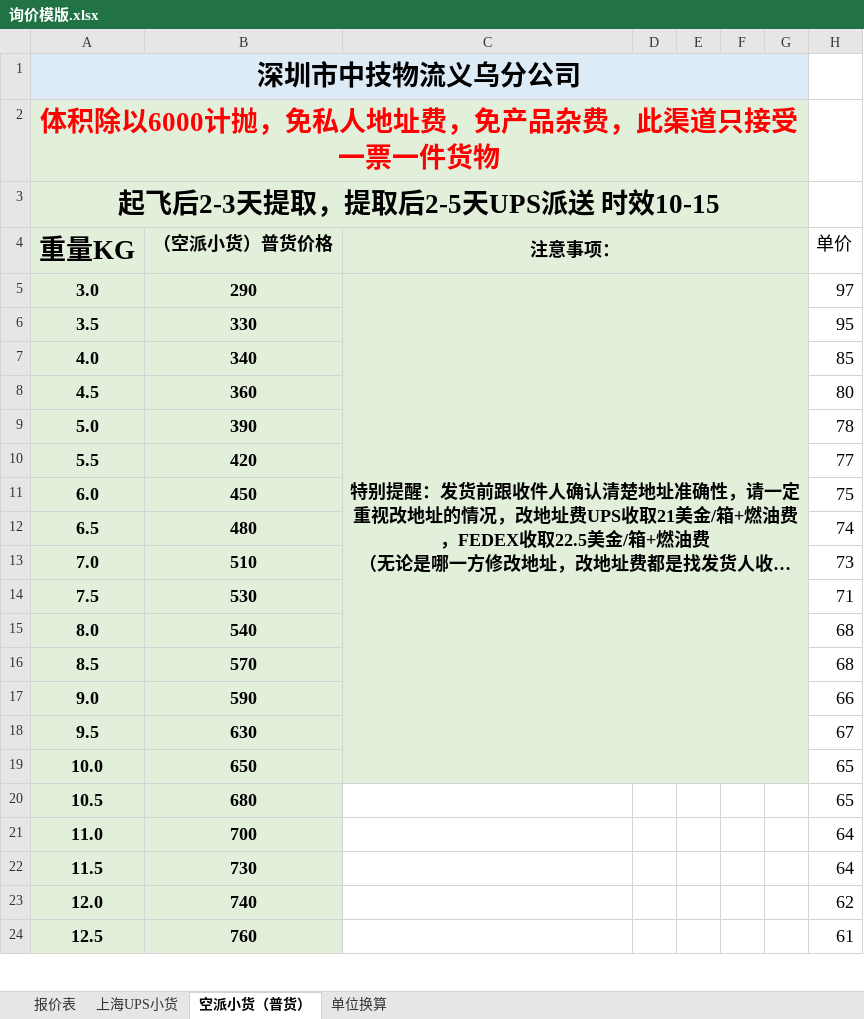
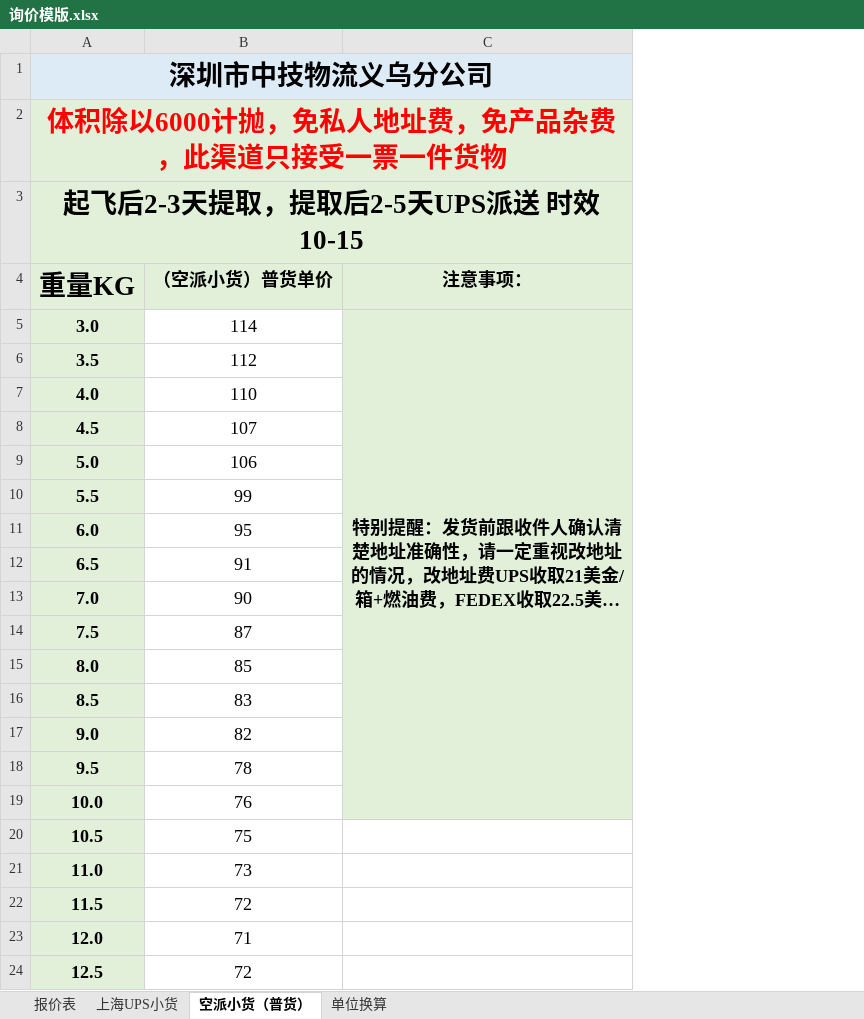
Before and after one commit to cp7553479/workspace-logopress, an Excel workbook: skills/quotation/templates/询价模版.xlsx, sheet 空派小货（普货）, drawn as a sheet; only a part is shown; long unchanged cells end in …; values as stored, in another font and other column widths than the file's, no borders; removed rows and columns are numbered as before the commit, all else as after; the diff names each change by its address in the sheet, - before the commit and + after, or states it on an @@ line.

```diff
--- a/skills/quotation/templates/询价模版.xlsx (sheet 空派小货（普货）)
+++ b/skills/quotation/templates/询价模版.xlsx (sheet 空派小货（普货）)
-column B (（空派小货）普货价格), rows 5-24: 290 | 330 | 340 | 360 | 390 | 420 | 450 | 480 | 510 | 530 | 540 | 570 | 590 | 630 | 650 | 680 | 700 | 730 | 740 | 760
+column B (（空派小货）普货单价), rows 5-24: 114 | 112 | 110 | 107 | 106 | 99 | 95 | 91 | 90 | 87 | 85 | 83 | 82 | 78 | 76 | 75 | 73 | 72 | 71 | 72
-column D, empty
-column E, empty
-column F, empty
-column G, empty
-column H (单价), rows 5-24: 97 | 95 | 85 | 80 | 78 | 77 | 75 | 74 | 73 | 71 | 68 | 68 | 66 | 67 | 65 | 65 | 64 | 64 | 62 | 61
-C1 fill: none
+C1 fill: #DDEBF7
-C2:C3 fill: none
+C2:C3 fill: #E2F0D9
-C4:G4 merged
-C6:C19 fill: none
+C6:C19 fill: #E2F0D9
```
Also changed, not shown: sheet 上海UPS小货, formulas that keep their value, 13 other files.
